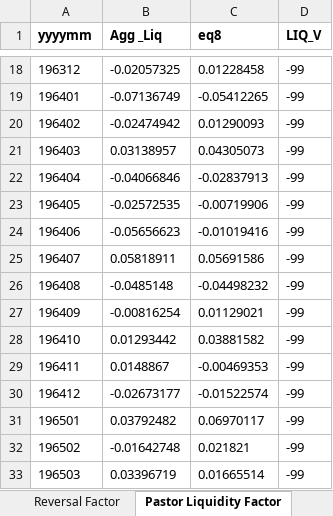
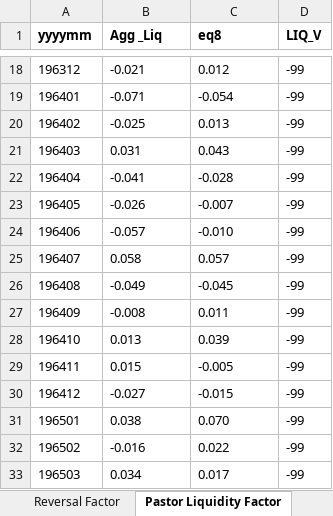
Before and after one commit to GabboCg/christiansen-schmeling-schrimpf-2012, an Excel workbook: data-raw/data_raw.xlsx, sheet Pastor Liquidity Factor, drawn as a sheet; only a part is shown, gaps mark what is left out; values as stored, in another font and other column widths than the file's, no borders; the diff covers the shown part only; the diff names each change by its address in the sheet, - before the commit and + after, or states it on an @@ line.

```diff
--- a/data-raw/data_raw.xlsx (sheet Pastor Liquidity Factor)
+++ b/data-raw/data_raw.xlsx (sheet Pastor Liquidity Factor)
-B18 (Agg _Liq): -0.02057325
+B18 (Agg _Liq): -0.021
-C18 (eq8): 0.01228458
+C18 (eq8): 0.012
-B19 (Agg _Liq): -0.07136749
+B19 (Agg _Liq): -0.071
-C19 (eq8): -0.05412265
+C19 (eq8): -0.054
-B20 (Agg _Liq): -0.02474942
+B20 (Agg _Liq): -0.025
-C20 (eq8): 0.01290093
+C20 (eq8): 0.013
-B21 (Agg _Liq): 0.03138957
+B21 (Agg _Liq): 0.031
-C21 (eq8): 0.04305073
+C21 (eq8): 0.043
-B22 (Agg _Liq): -0.04066846
+B22 (Agg _Liq): -0.041
-C22 (eq8): -0.02837913
+C22 (eq8): -0.028
-B23 (Agg _Liq): -0.02572535
+B23 (Agg _Liq): -0.026
-C23 (eq8): -0.00719906
+C23 (eq8): -0.007
-B24 (Agg _Liq): -0.05656623
+B24 (Agg _Liq): -0.057
-C24 (eq8): -0.01019416
+C24 (eq8): -0.010
-B25 (Agg _Liq): 0.05818911
+B25 (Agg _Liq): 0.058
-C25 (eq8): 0.05691586
+C25 (eq8): 0.057
-B26 (Agg _Liq): -0.0485148
+B26 (Agg _Liq): -0.049
-C26 (eq8): -0.04498232
+C26 (eq8): -0.045
-B27 (Agg _Liq): -0.00816254
+B27 (Agg _Liq): -0.008
-C27 (eq8): 0.01129021
+C27 (eq8): 0.011
-B28 (Agg _Liq): 0.01293442
+B28 (Agg _Liq): 0.013
-C28 (eq8): 0.03881582
+C28 (eq8): 0.039
-B29 (Agg _Liq): 0.0148867
+B29 (Agg _Liq): 0.015
-C29 (eq8): -0.00469353
+C29 (eq8): -0.005
-B30 (Agg _Liq): -0.02673177
+B30 (Agg _Liq): -0.027
-C30 (eq8): -0.01522574
+C30 (eq8): -0.015
-B31 (Agg _Liq): 0.03792482
+B31 (Agg _Liq): 0.038
-C31 (eq8): 0.06970117
+C31 (eq8): 0.070
-B32 (Agg _Liq): -0.01642748
+B32 (Agg _Liq): -0.016
-C32 (eq8): 0.021821
+C32 (eq8): 0.022
-B33 (Agg _Liq): 0.03396719
+B33 (Agg _Liq): 0.034
-C33 (eq8): 0.01665514
+C33 (eq8): 0.017
```
Also changed, not shown: 1934 edited cells elsewhere in this sheet, sheet Datastream, sheet Goyal-Welch Data, other sheet tabs, 13 other files.
